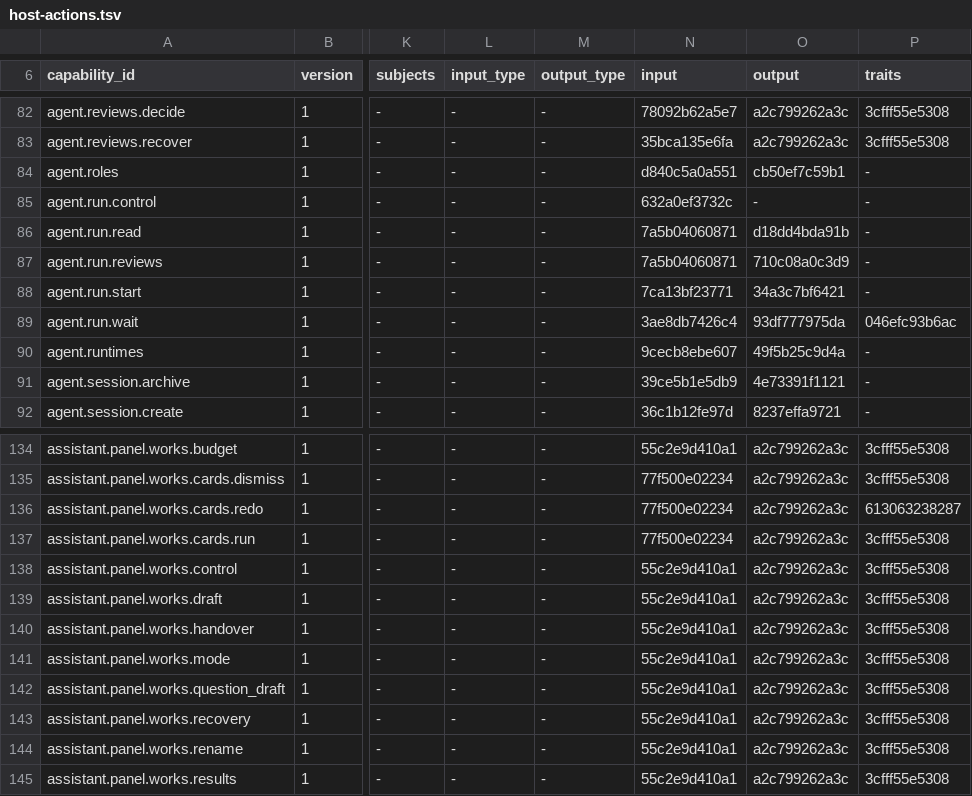
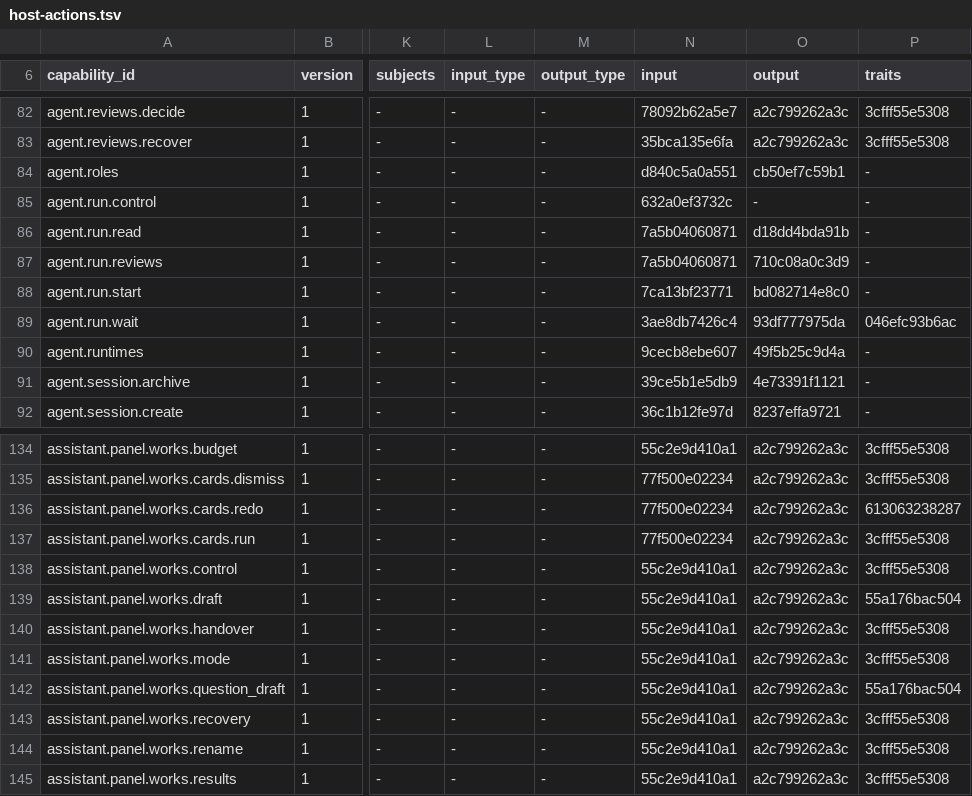
Before and after one commit to molis-ai/molis-work, a TSV file: tooling/gates/actions/host-actions.tsv, drawn as a sheet; only a part is shown, gaps mark what is left out; the diff covers the shown part only; the diff names each change by its address in the sheet, - before the commit and + after, or states it on an @@ line.

```diff
--- a/tooling/gates/actions/host-actions.tsv
+++ b/tooling/gates/actions/host-actions.tsv
-O88 (output): 34a3c7bf6421
+O88 (output): bd082714e8c0
-P139 (traits): 3cfff55e5308
+P139 (traits): 55a176bac504
-P142 (traits): 3cfff55e5308
+P142 (traits): 55a176bac504
```
Also changed, not shown: 10 added rows and 8 edited cells elsewhere in this file.
